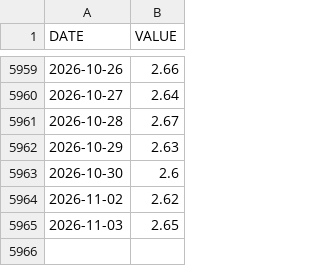
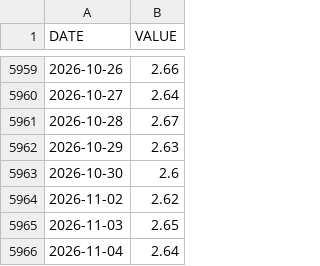
Before and after one commit to jesekdahl-source/MACRO-ECO-RADAR, a CSV file: data_cache/DFII10.csv, drawn as a sheet; only a part is shown, gaps mark what is left out; the diff names each change by its address in the sheet, - before the commit and + after, or states it on an @@ line.

```diff
--- a/data_cache/DFII10.csv
+++ b/data_cache/DFII10.csv
+row 5966: 2026-11-04 | 2.64
```
Also changed, not shown: data_cache/DGS10.csv, data_cache/T10YIE.csv.
